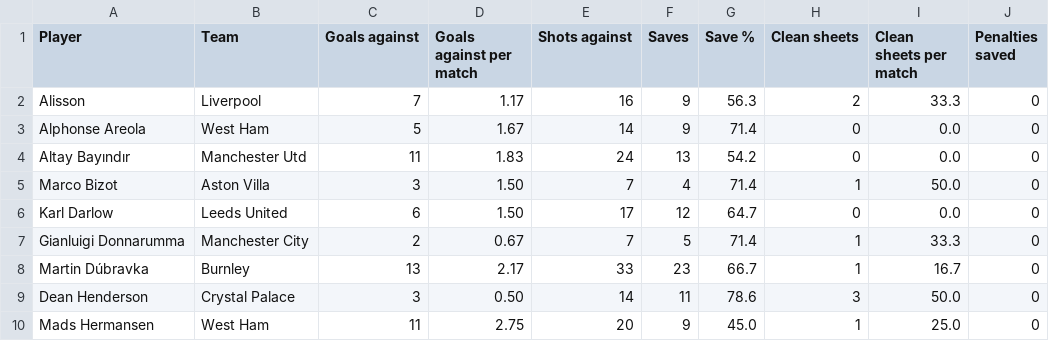
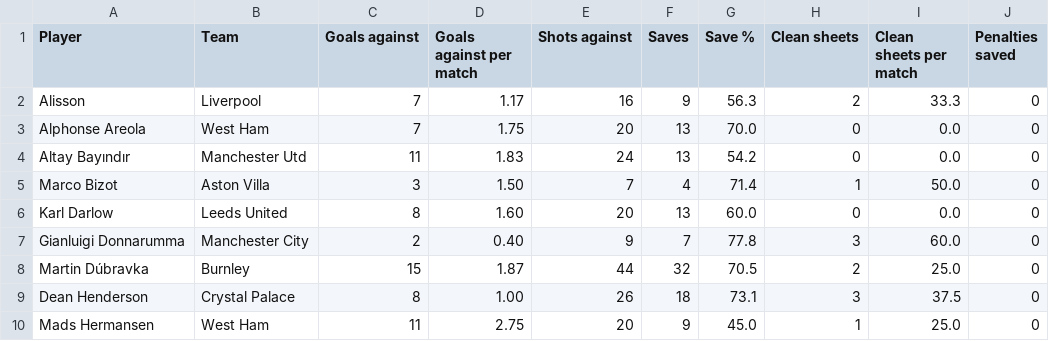
Before and after one commit to Zain3627/Fantasy_Premier_League_Predictor, a CSV file: stats/goalkeepers.csv, drawn as a sheet; only a part is shown; the diff covers the shown part only.

```diff
--- a/stats/goalkeepers.csv
+++ b/stats/goalkeepers.csv
@@ -2,9 +2,9 @@ Player,Team,Goals against,Goals against per match,Shots against,Saves,Save %,Cle
 Alisson,Liverpool,7,1.17,16,9,56.3,2,33.3,0
-Alphonse Areola,West Ham,5,1.67,14,9,71.4,0,0.0,0
+Alphonse Areola,West Ham,7,1.75,20,13,70.0,0,0.0,0
 Altay Bayındır,Manchester Utd,11,1.83,24,13,54.2,0,0.0,0
 Marco Bizot,Aston Villa,3,1.50,7,4,71.4,1,50.0,0
-Karl Darlow,Leeds United,6,1.50,17,12,64.7,0,0.0,0
-Gianluigi Donnarumma,Manchester City,2,0.67,7,5,71.4,1,33.3,0
-Martin Dúbravka,Burnley,13,2.17,33,23,66.7,1,16.7,0
-Dean Henderson,Crystal Palace,3,0.50,14,11,78.6,3,50.0,0
+Karl Darlow,Leeds United,8,1.60,20,13,60.0,0,0.0,0
+Gianluigi Donnarumma,Manchester City,2,0.40,9,7,77.8,3,60.0,0
+Martin Dúbravka,Burnley,15,1.87,44,32,70.5,2,25.0,0
+Dean Henderson,Crystal Palace,8,1.00,26,18,73.1,3,37.5,0
 Mads Hermansen,West Ham,11,2.75,20,9,45.0,1,25.0,0
```
Also changed, not shown: 83 edited cells elsewhere in this file, stats/defenders.csv, stats/passing.csv, 4 other files.
